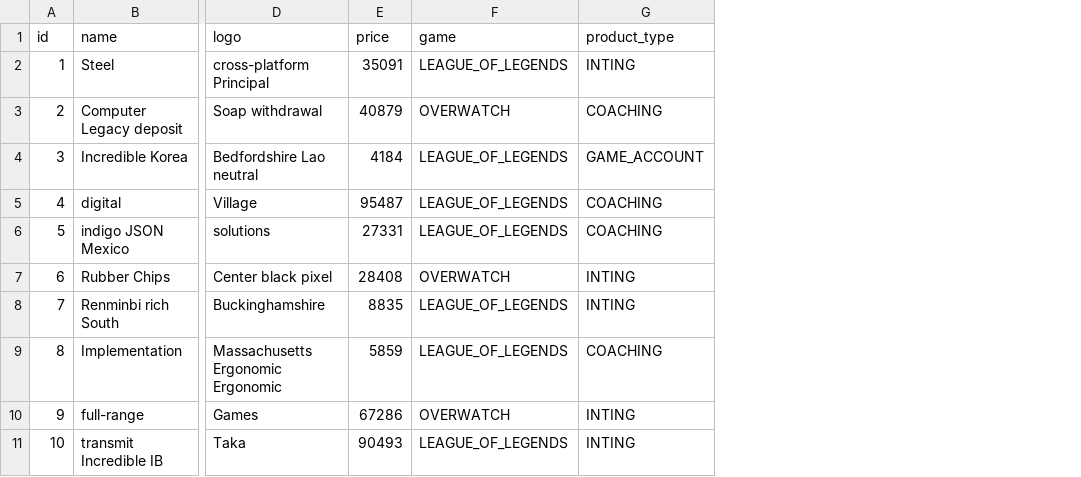
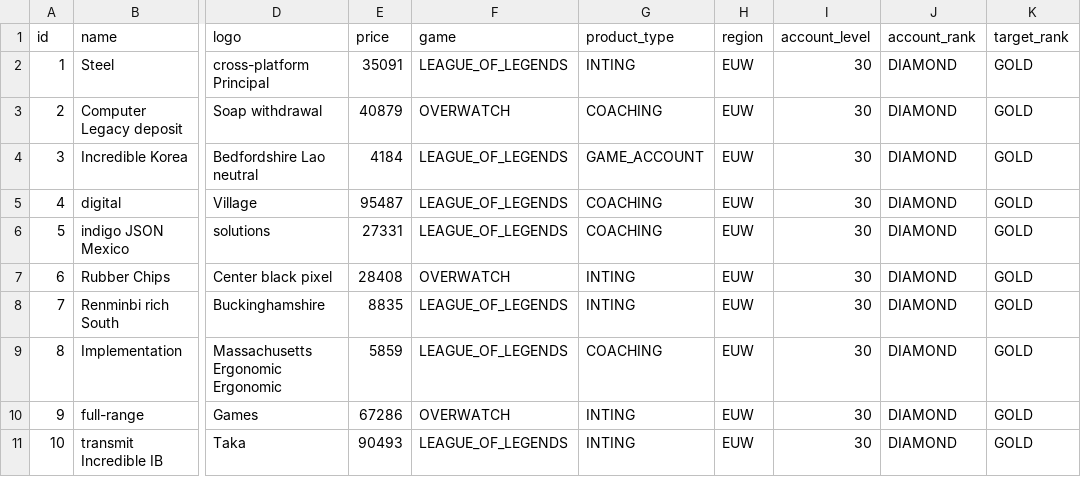
Before and after one commit to Quentindmrq/ecoms, a CSV file: src/main/resources/config/liquibase/fake-data/product.csv, drawn as a sheet; only a part is shown, gaps mark what is left out; the diff names each change by its address in the sheet, - before the commit and + after, or states it on an @@ line.

Commit message:
fix[data]: changing the fake data

```diff
--- a/src/main/resources/config/liquibase/fake-data/product.csv
+++ b/src/main/resources/config/liquibase/fake-data/product.csv
+column H (region), rows 2-11: all EUW
+column I (account_level), rows 2-11: all 30
+column J (account_rank), rows 2-11: all DIAMOND
+column K (target_rank), rows 2-11: all GOLD
```
Also changed, not shown: src/main/resources/config/liquibase/fake-data/jhi_order.csv, 2 other files.
